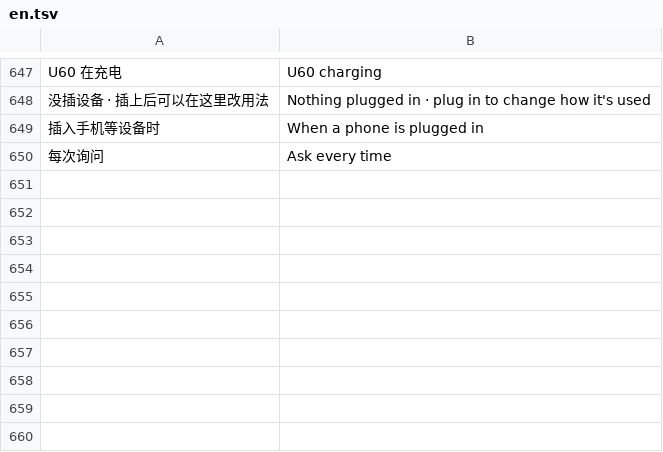
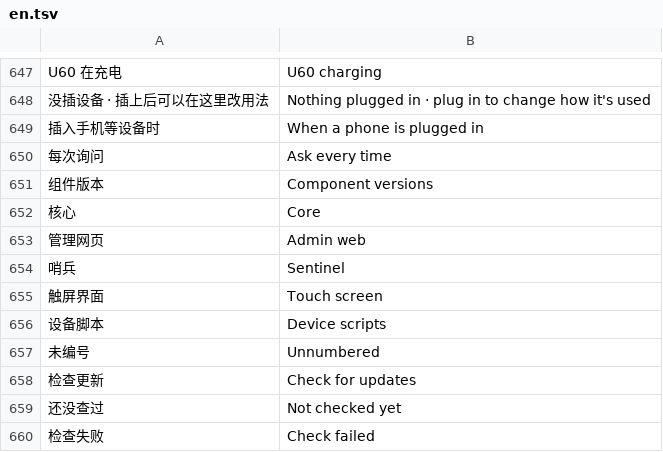
Before and after one commit to faying/luya-z-manager, a TSV file: touch-ui/rs/devui/lang/en.tsv, drawn as a sheet; only a part is shown, gaps mark what is left out.

Commit message:
Component versions: luyaz bump, versions.json, version view and update check on device (web + touch)

```diff
--- a/touch-ui/rs/devui/lang/en.tsv
+++ b/touch-ui/rs/devui/lang/en.tsv
@@ -650 +650,11 @@ U60 在充电	U60 charging
 每次询问	Ask every time
+组件版本	Component versions
+核心	Core
+管理网页	Admin web
+哨兵	Sentinel
+触屏界面	Touch screen
+设备脚本	Device scripts
+未编号	Unnumbered
+检查更新	Check for updates
+还没查过	Not checked yet
+检查失败	Check failed
```
Also changed, not shown: 26 other files.
